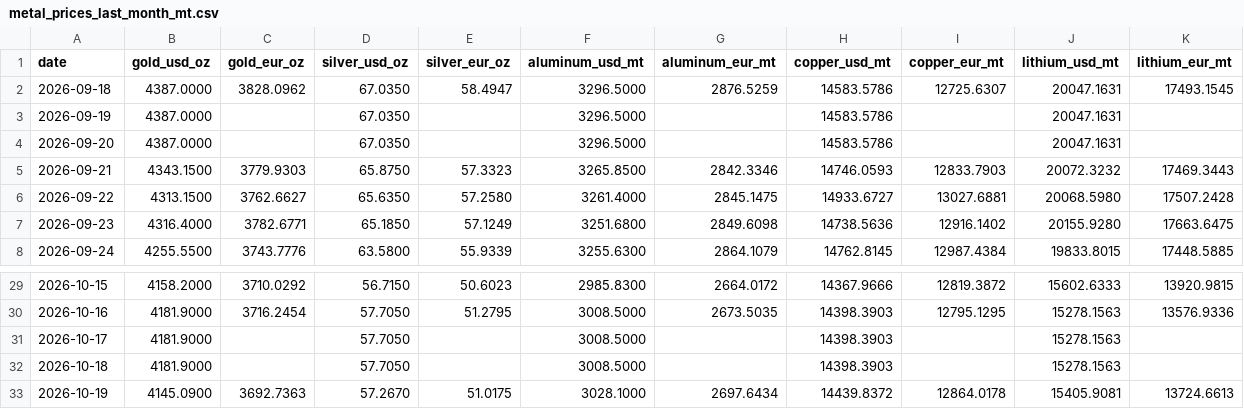
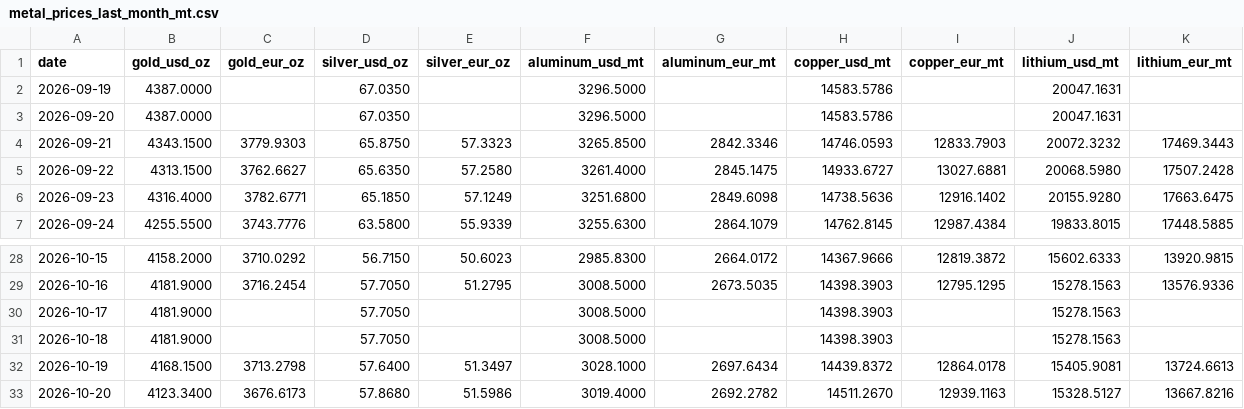
Before and after one commit to aojald/metalprice, a CSV file: metal_prices_last_month_mt.csv, drawn as a sheet; only a part is shown, gaps mark what is left out.

```diff
--- a/metal_prices_last_month_mt.csv
+++ b/metal_prices_last_month_mt.csv
@@ -1,3 +1,2 @@
 date,gold_usd_oz,gold_eur_oz,silver_usd_oz,silver_eur_oz,aluminum_usd_mt,aluminum_eur_mt,copper_usd_mt,copper_eur_mt,lithium_usd_mt,lithium_eur_mt
-2026-09-18,4387.0000,3828.0962,67.0350,58.4947,3296.5000,2876.5259,14583.5786,12725.6307,20047.1631,17493.1545
 2026-09-19,4387.0000,,67.0350,,3296.5000,,14583.5786,,20047.1631,
@@ -32,2 +31,3 @@ date,gold_usd_oz,gold_eur_oz,silver_usd_oz,silver_eur_oz,aluminum_usd_mt,aluminu
 2026-10-18,4181.9000,,57.7050,,3008.5000,,14398.3903,,15278.1563,
-2026-10-19,4145.0900,3692.7363,57.2670,51.0175,3028.1000,2697.6434,14439.8372,12864.0178,15405.9081,13724.6613
+2026-10-19,4168.1500,3713.2798,57.6400,51.3497,3028.1000,2697.6434,14439.8372,12864.0178,15405.9081,13724.6613
+2026-10-20,4123.3400,3676.6173,57.8680,51.5986,3019.4000,2692.2782,14511.2670,12939.1163,15328.5127,13667.8216
```
Also changed, not shown: metal_prices_source_mt.csv, 1 other file.
